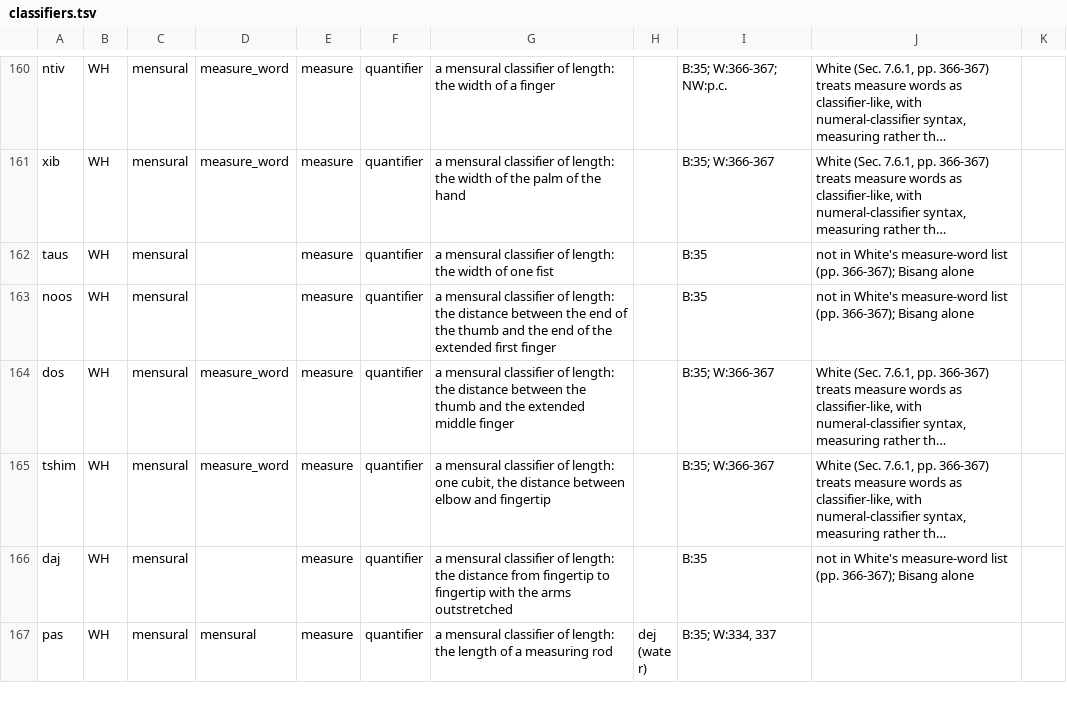
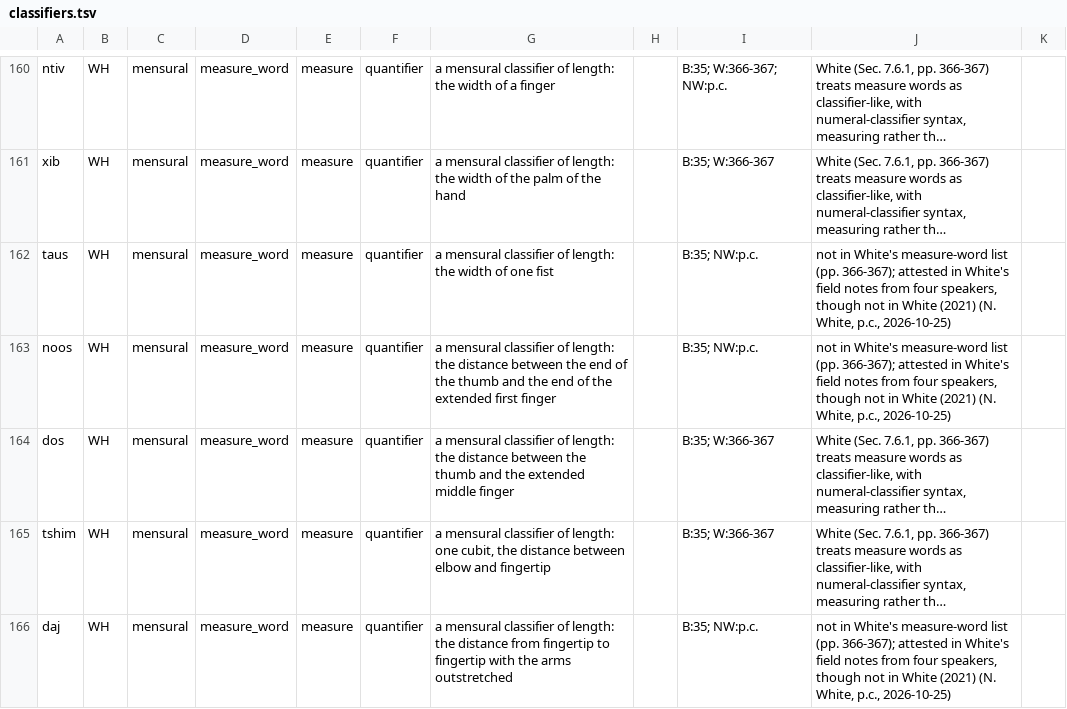
Before and after one commit to fcbond/hmong-ontology, a TSV file: data/classifiers.tsv, drawn as a sheet; only a part is shown, gaps mark what is left out; the shorter side is filled out with more unchanged rows; long unchanged cells end in …; the diff covers the shown part only; the diff names each change by its address in the sheet, - before the commit and + after, or states it on an @@ line.

```diff
--- a/data/classifiers.tsv
+++ b/data/classifiers.tsv
-D162:D163: (empty)
+D162:D163: measure_word
-I162:I163: B:35
+I162:I163: B:35; NW:p.c.
-J162:J163: …(pp. 366-367); Bisang alone
+J162:J163: …(pp. 366-367); attested in White's field notes from four speakers, though not in White (2021) (N. White, p.c., 2026-10-25)
-D166: (empty)
+D166: measure_word
-I166: B:35
+I166: B:35; NW:p.c.
-J166: …(pp. 366-367); Bisang alone
+J166: …(pp. 366-367); attested in White's field notes from four speakers, though not in White (2021) (N. White, p.c., 2026-10-25)
```
Also changed, not shown: 5 added rows, 1 removed row and 13 edited cells elsewhere in this file, data/adjudications.tsv, data/classifiers-nw.tsv, 8 other files.
